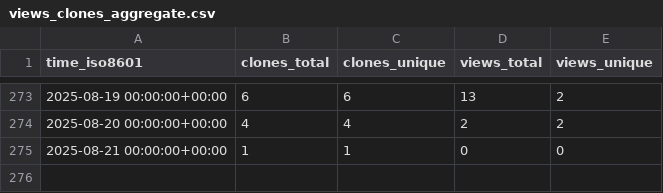
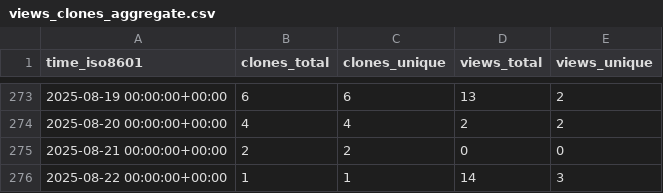
Before and after one commit to CBICA/NiChart_DLMUSE, a CSV file: CBICA/NiChart_DLMUSE/ghrs-data/views_clones_aggregate.csv, drawn as a sheet; only a part is shown, gaps mark what is left out.

```diff
--- a/CBICA/NiChart_DLMUSE/ghrs-data/views_clones_aggregate.csv
+++ b/CBICA/NiChart_DLMUSE/ghrs-data/views_clones_aggregate.csv
@@ -274,2 +274,3 @@ time_iso8601,clones_total,clones_unique,views_total,views_unique
 2025-08-20 00:00:00+00:00,4,4,2,2
-2025-08-21 00:00:00+00:00,1,1,0,0
+2025-08-21 00:00:00+00:00,2,2,0,0
+2025-08-22 00:00:00+00:00,1,1,14,3
```
Also changed, not shown: 1 other file.
